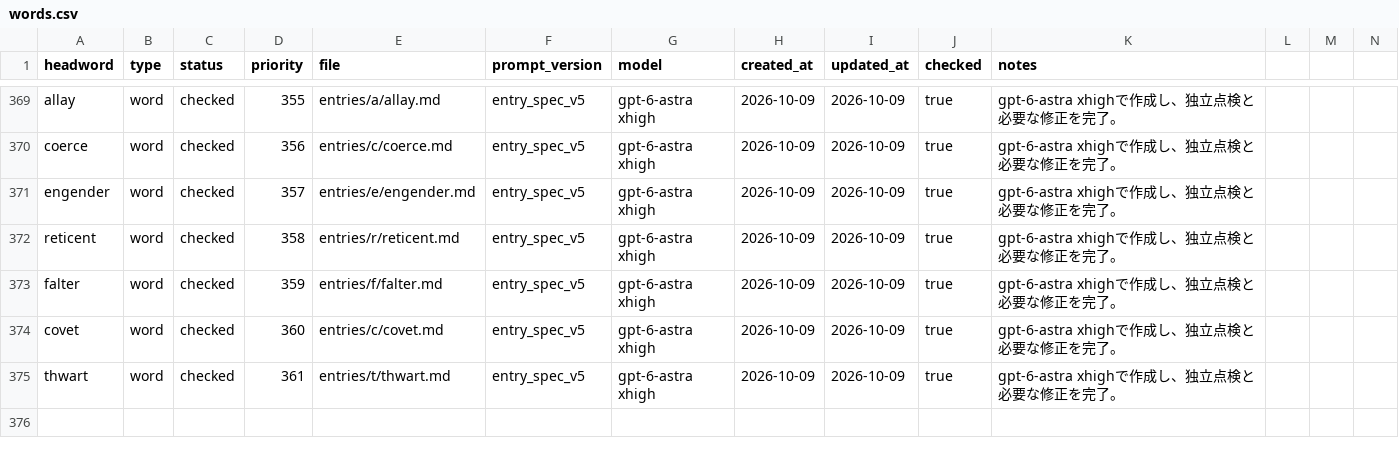
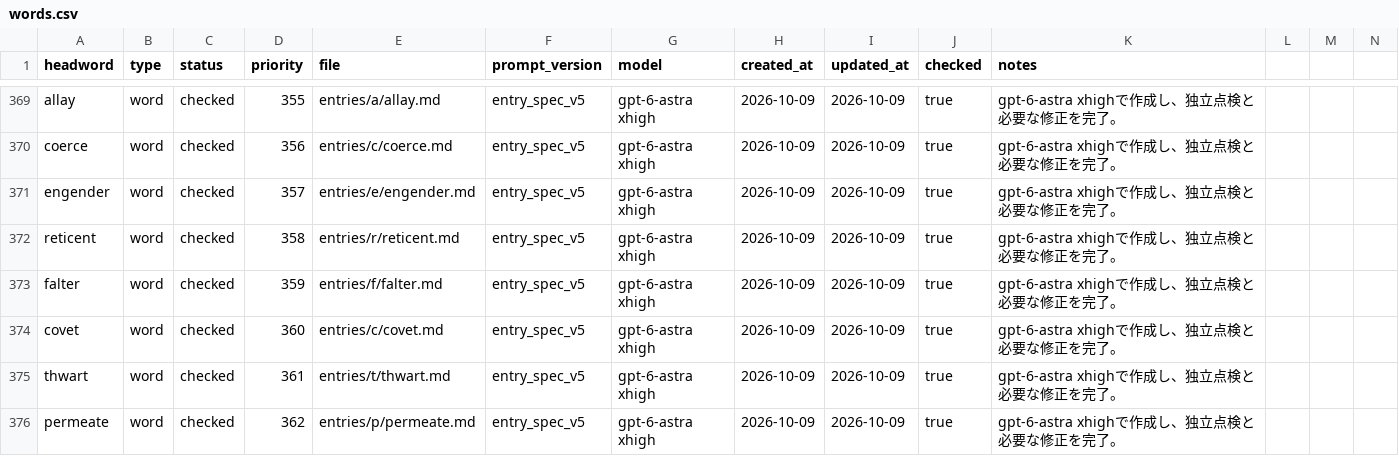
Before and after one commit to Kyapya/english-dictionary, a CSV file: queue/words.csv, drawn as a sheet; only a part is shown, gaps mark what is left out; rows hold the shown columns only; the diff names each change by its address in the sheet, - before the commit and + after, or states it on an @@ line.

Commit message:
Add permeate after two independent reviews (#610)

```diff
--- a/queue/words.csv
+++ b/queue/words.csv
+row 376: permeate | word | checked | 362 | entries/p/permeate.md | entry_spec_v5 | gpt-6-astra xhigh | 2026-10-09 | 2026-10-09 | true | gpt-6-astra xhighで作成し、独立点検と必要な修正を完了。
```
Also changed, not shown: 1 other file.
